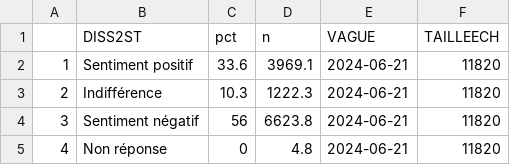
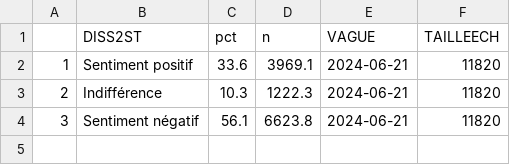
Before and after one commit to CEVIPOF/shiny_europe, a CSV file: data/T_w6_diss2st.csv, drawn as a sheet.

Commit message:
Mise à jour de l'onglet 10 (bases de données CSV et graphiques, sans les non-réponses) + mise à jour du cadre de la légende des graphiques de l'onglet 09

```diff
--- a/data/T_w6_diss2st.csv
+++ b/data/T_w6_diss2st.csv
@@ -3,3 +3,2 @@
 "2","Indifférence",10.3,1222.3,"2024-06-21",11820
-"3","Sentiment négatif",56,6623.8,"2024-06-21",11820
-"4","Non réponse",0,4.8,"2024-06-21",11820
+"3","Sentiment négatif",56.1,6623.8,"2024-06-21",11820
```
Also changed, not shown: 3 other files.
